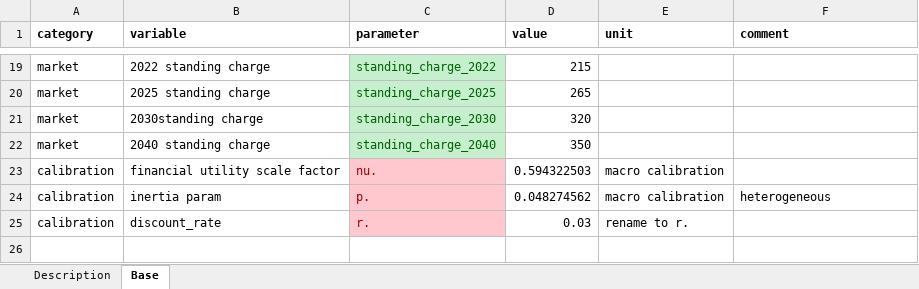
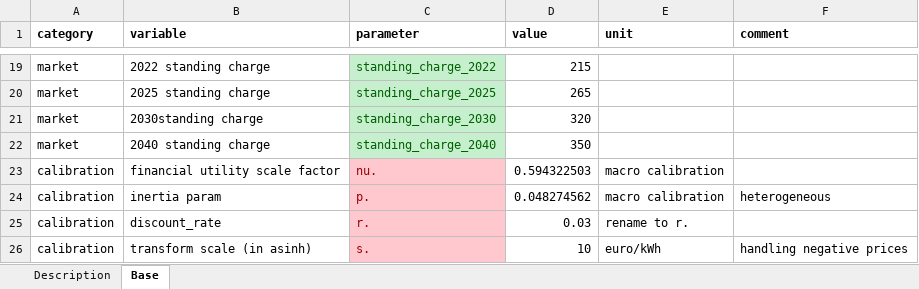
Before and after one commit to Phalacrocorax-gaimardi/depmicrosimr, an Excel workbook: inst/ext_data/scenario_parameters.xlsx, sheet Base, drawn as a sheet; only a part is shown, gaps mark what is left out; values as stored, in another font and other column widths than the file's, no borders; the diff names each change by its address in the sheet, - before the commit and + after, or states it on an @@ line.

```diff
--- a/inst/ext_data/scenario_parameters.xlsx (sheet Base)
+++ b/inst/ext_data/scenario_parameters.xlsx (sheet Base)
+row 26: calibration | transform scale (in asinh) | s. | 10 | euro/kWh | handling negative prices
```
Also changed, not shown: 25 other files.
